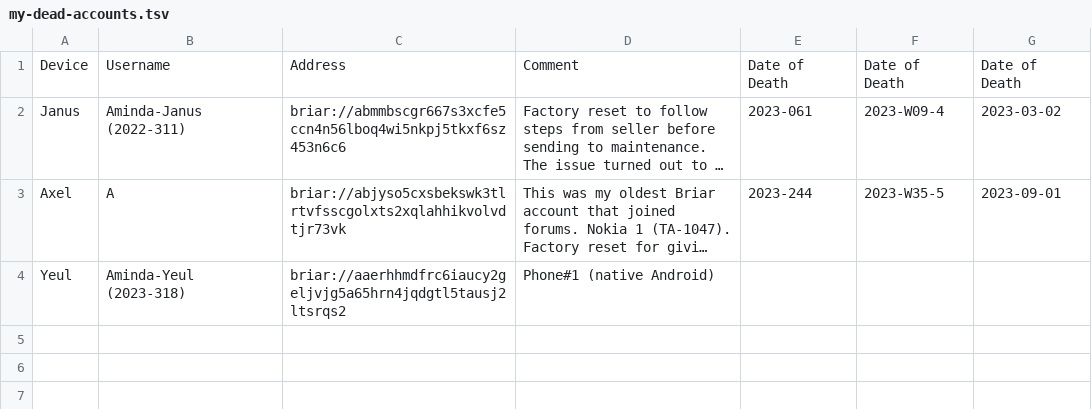
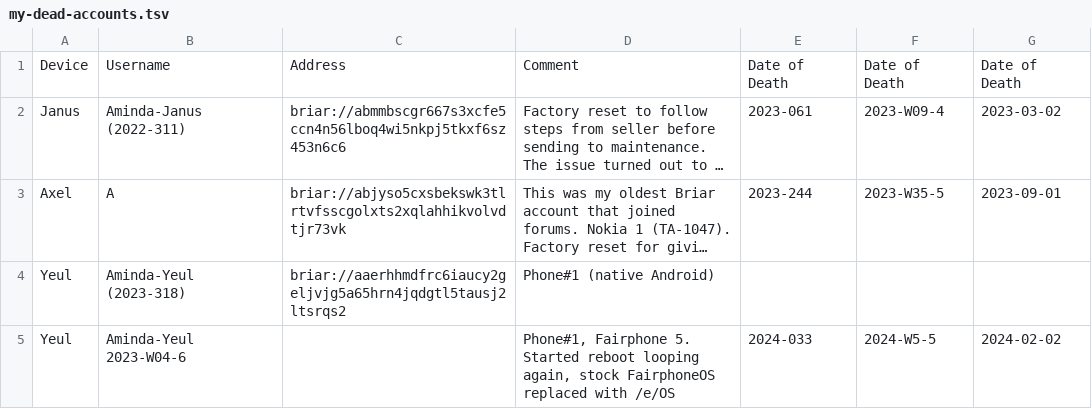
Before and after one commit to Mikaela/gist, a TSV file: briar/my-dead-accounts.tsv, drawn as a sheet; long unchanged cells end in …; the diff names each change by its address in the sheet, - before the commit and + after, or states it on an @@ line.

Commit message:
briar: Yeul was factory reset again, now running /e/OS

```diff
--- a/briar/my-dead-accounts.tsv
+++ b/briar/my-dead-accounts.tsv
+row 5: Yeul | Aminda-Yeul 2023-W04-6 |  | Phone#1, Fairphone 5. Started reboot looping again, stock FairphoneOS replaced with /e/OS | 2024-033 | 2024-W5-5 | 2024-02-02
```
Also changed, not shown: briar/my-accounts.tsv, 1 other file.
